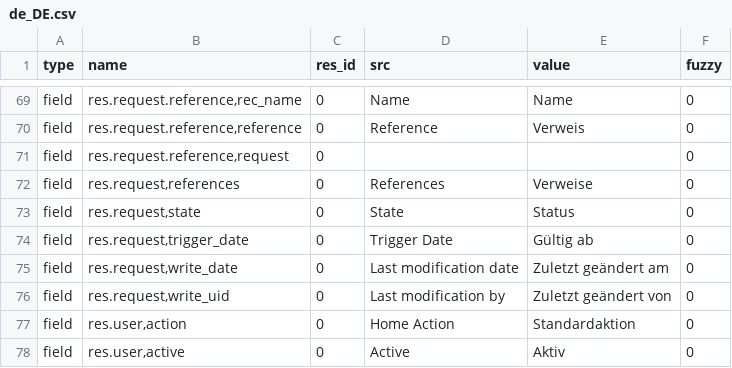
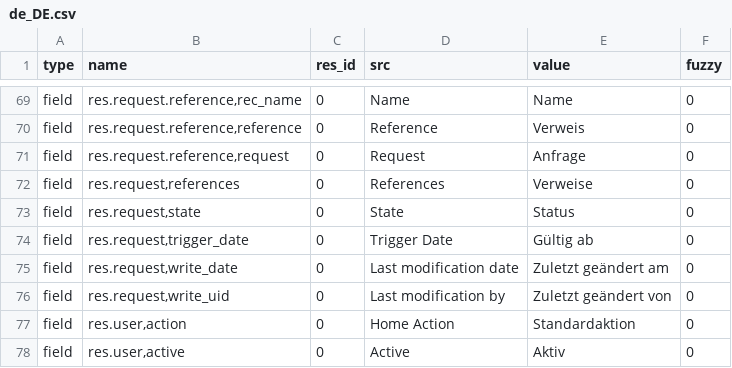
Before and after one commit to mediafactory/tryton_core_daemon, a CSV file: trytond/res/de_DE.csv, drawn as a sheet; only a part is shown, gaps mark what is left out.

Commit message:
Update translation for de_DE

```diff
--- a/trytond/res/de_DE.csv
+++ b/trytond/res/de_DE.csv
@@ -72,3 +72,3 @@ field,"res.request.reference,rec_name",0,Name,Name,0
 field,"res.request.reference,reference",0,Reference,Verweis,0
-field,"res.request.reference,request",0,,,0
+field,"res.request.reference,request",0,Request,Anfrage,0
 field,"res.request,references",0,References,Verweise,0
```
Also changed, not shown: trytond/ir/de_DE.csv, trytond/webdav/de_DE.csv.
